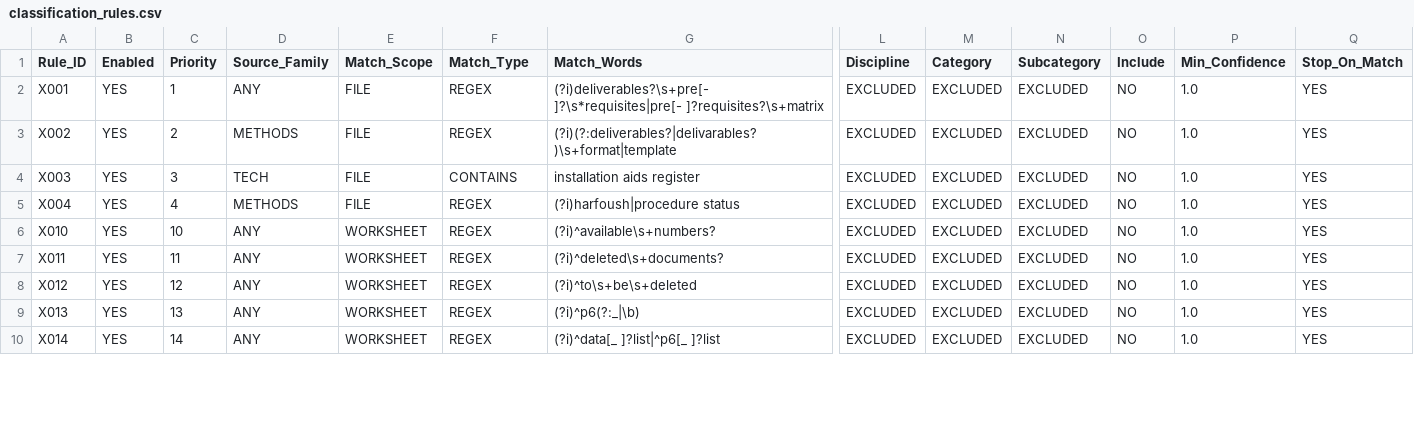
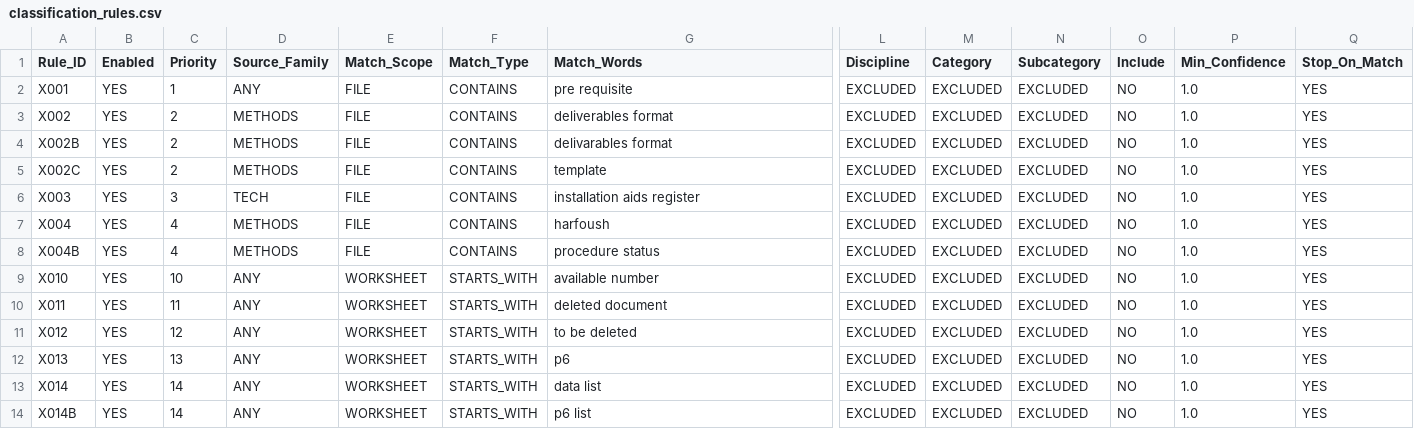
Before and after one commit to Harfoushennium/nmdc-doc-index, a CSV file: config/classification_rules.csv, drawn as a sheet; only a part is shown, gaps mark what is left out; addresses are those after the commit; rows hold the shown columns only; the diff covers the shown part only; the diff names each change by its address in the sheet, - before the commit and + after, or states it on an @@ line.

Commit message:
Replace shipped regex rules with plain text matching

```diff
--- a/config/classification_rules.csv
+++ b/config/classification_rules.csv
-F2:F3 (Match_Type): REGEX
+F2:F3 (Match_Type): CONTAINS
-G2 (Match_Words): (?i)deliverables?\s+pre[- ]?\s*requisites|pre[- ]?requisites?\s+matrix
+G2 (Match_Words): pre requisite
-G3 (Match_Words): (?i)(?:deliverables?|delivarables?)\s+format|template
+G3 (Match_Words): deliverables format
+row 4: X002B | YES | 2 | METHODS | FILE | CONTAINS | delivarables format | EXCLUDED | EXCLUDED | EXCLUDED | NO | 1.0 | YES
+row 5: X002C | YES | 2 | METHODS | FILE | CONTAINS | template | EXCLUDED | EXCLUDED | EXCLUDED | NO | 1.0 | YES
-F7 (Match_Type): REGEX
+F7 (Match_Type): CONTAINS
-G7 (Match_Words): (?i)harfoush|procedure status
+G7 (Match_Words): harfoush
+row 8: X004B | YES | 4 | METHODS | FILE | CONTAINS | procedure status | EXCLUDED | EXCLUDED | EXCLUDED | NO | 1.0 | YES
-F9:F13 (Match_Type): REGEX
+F9:F13 (Match_Type): STARTS_WITH
-G9 (Match_Words): (?i)^available\s+numbers?
+G9 (Match_Words): available number
-G10 (Match_Words): (?i)^deleted\s+documents?
+G10 (Match_Words): deleted document
-G11 (Match_Words): (?i)^to\s+be\s+deleted
+G11 (Match_Words): to be deleted
-G12 (Match_Words): (?i)^p6(?:_|\b)
+G12 (Match_Words): p6
-G13 (Match_Words): (?i)^data[_ ]?list|^p6[_ ]?list
+G13 (Match_Words): data list
+row 14: X014B | YES | 14 | ANY | WORKSHEET | STARTS_WITH | p6 list | EXCLUDED | EXCLUDED | EXCLUDED | NO | 1.0 | YES
```
Also changed, not shown: 2 added rows and 75 edited cells elsewhere in this file.
